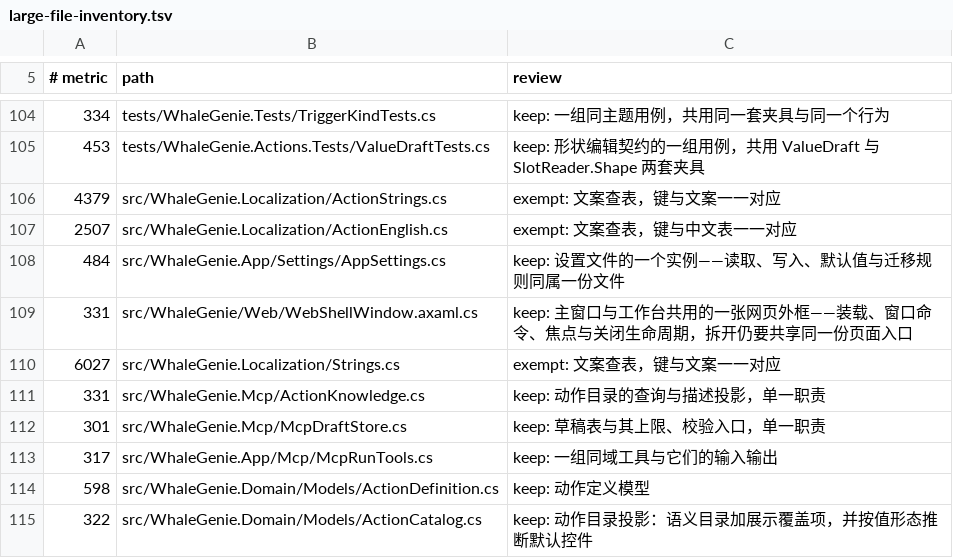
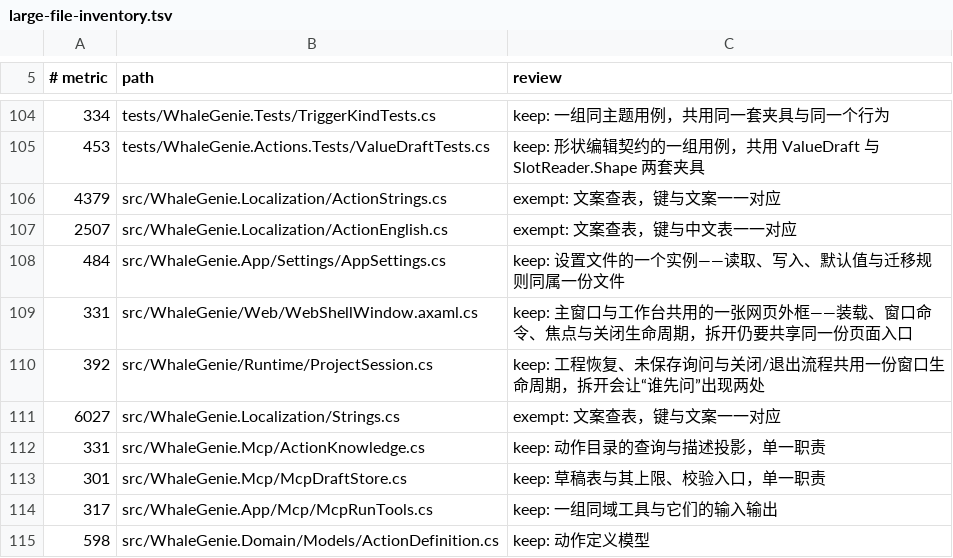
Before and after one commit to ilpoint/WhaleGenie, a TSV file: .githooks/large-file-inventory.tsv, drawn as a sheet; only a part is shown, gaps mark what is left out; the shorter side is filled out with more unchanged rows.

Commit message:
chore: 登记项目会话的文件规模结论

```diff
--- a/.githooks/large-file-inventory.tsv
+++ b/.githooks/large-file-inventory.tsv
@@ -109,2 +109,3 @@
 331	src/WhaleGenie/Web/WebShellWindow.axaml.cs	keep: 主窗口与工作台共用的一张网页外框——装载、窗口命令、焦点与关闭生命周期，拆开仍要共享同一份页面入口
+392	src/WhaleGenie/Runtime/ProjectSession.cs	keep: 工程恢复、未保存询问与关闭/退出流程共用一份窗口生命周期，拆开会让“谁先问”出现两处
 6027	src/WhaleGenie.Localization/Strings.cs	exempt: 文案查表，键与文案一一对应
```
